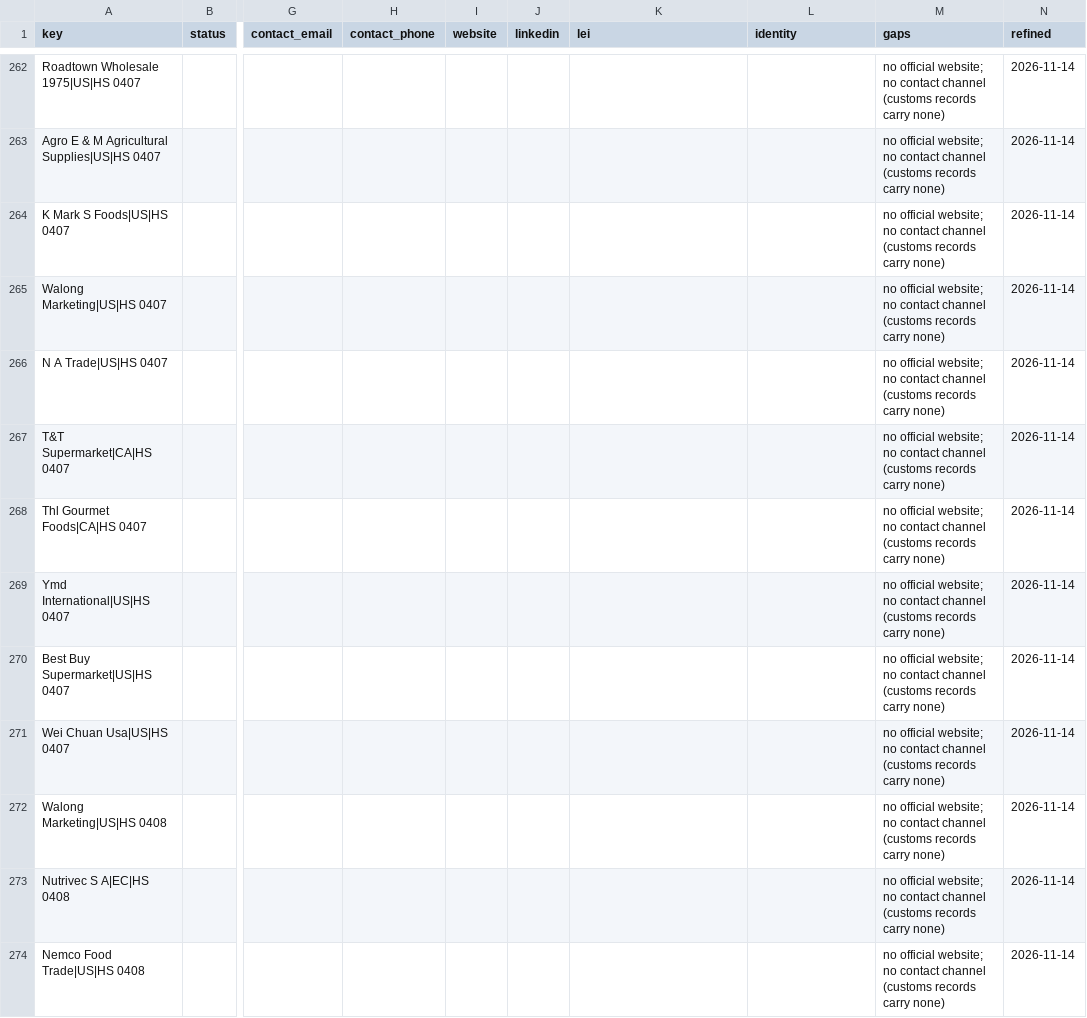
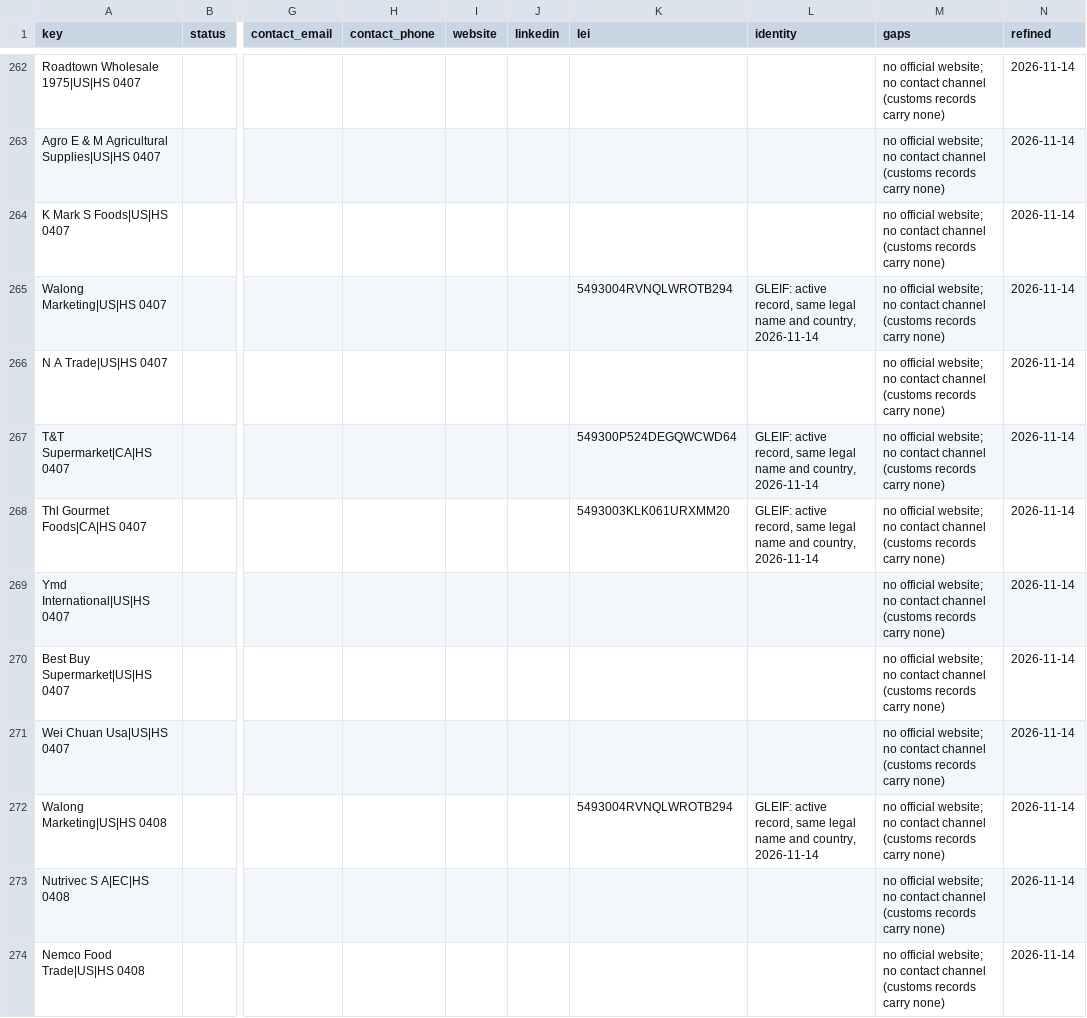
Before and after one commit to etaram/commodity-feeder, a CSV file: data/leads/refined/importers.csv, drawn as a sheet; only a part is shown, gaps mark what is left out; the diff covers the shown part only; the diff names each change by its address in the sheet, - before the commit and + after, or states it on an @@ line.

```diff
--- a/data/leads/refined/importers.csv
+++ b/data/leads/refined/importers.csv
-K265 (lei): (empty)
+K265 (lei): 5493004RVNQLWROTB294
-L265 (identity): (empty)
+L265 (identity): GLEIF: active record, same legal name and country, 2026-11-14
-K267 (lei): (empty)
+K267 (lei): 549300P524DEGQWCWD64
-L267:L268 (identity): (empty)
+L267:L268 (identity): GLEIF: active record, same legal name and country, 2026-11-14
-K268 (lei): (empty)
+K268 (lei): 5493003KLK061URXMM20
-K272 (lei): (empty)
+K272 (lei): 5493004RVNQLWROTB294
-L272 (identity): (empty)
+L272 (identity): GLEIF: active record, same legal name and country, 2026-11-14
```
Also changed, not shown: 42 edited cells elsewhere in this file, data/leads/refined/accounts.csv, data/leads/refined/buyers.csv, 1 other file.
